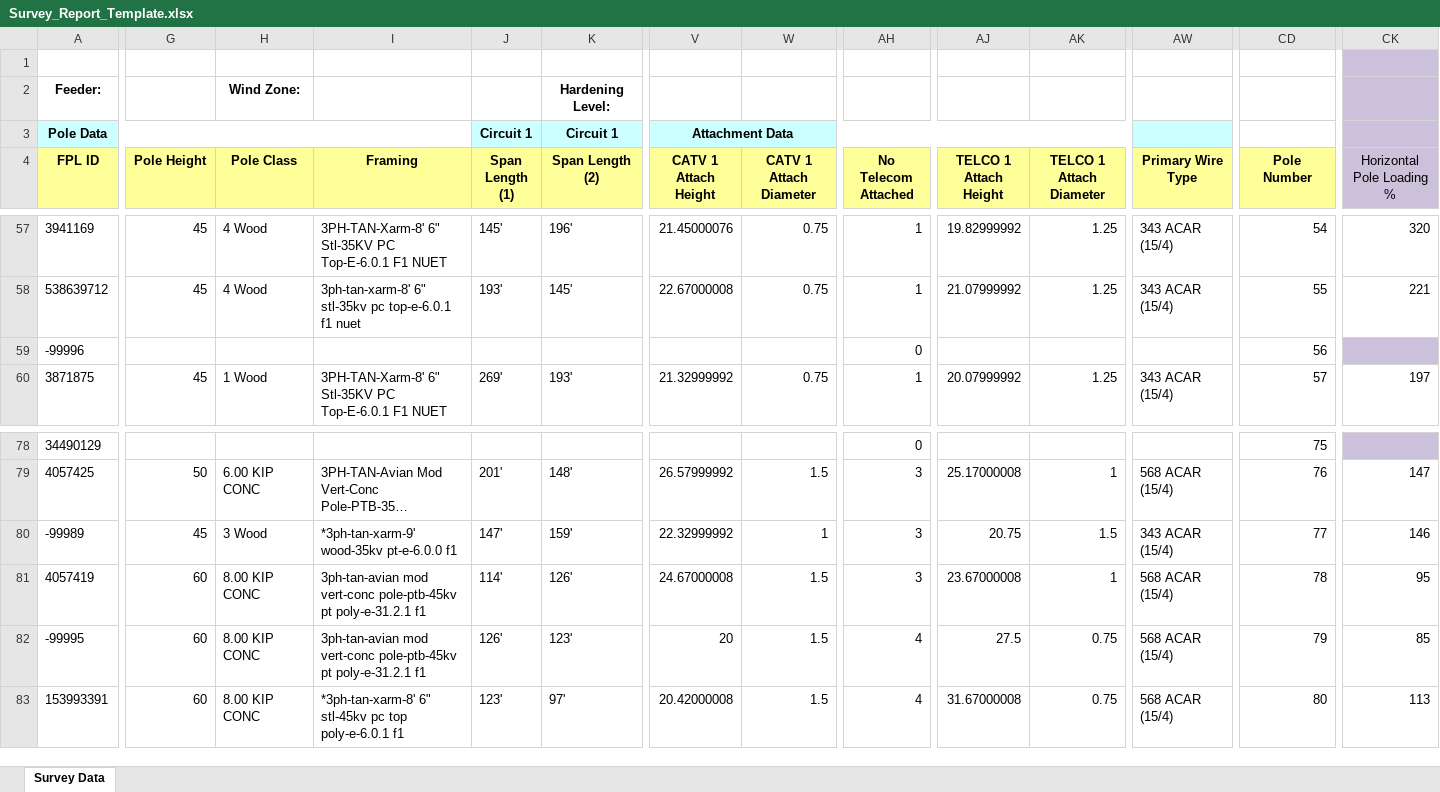
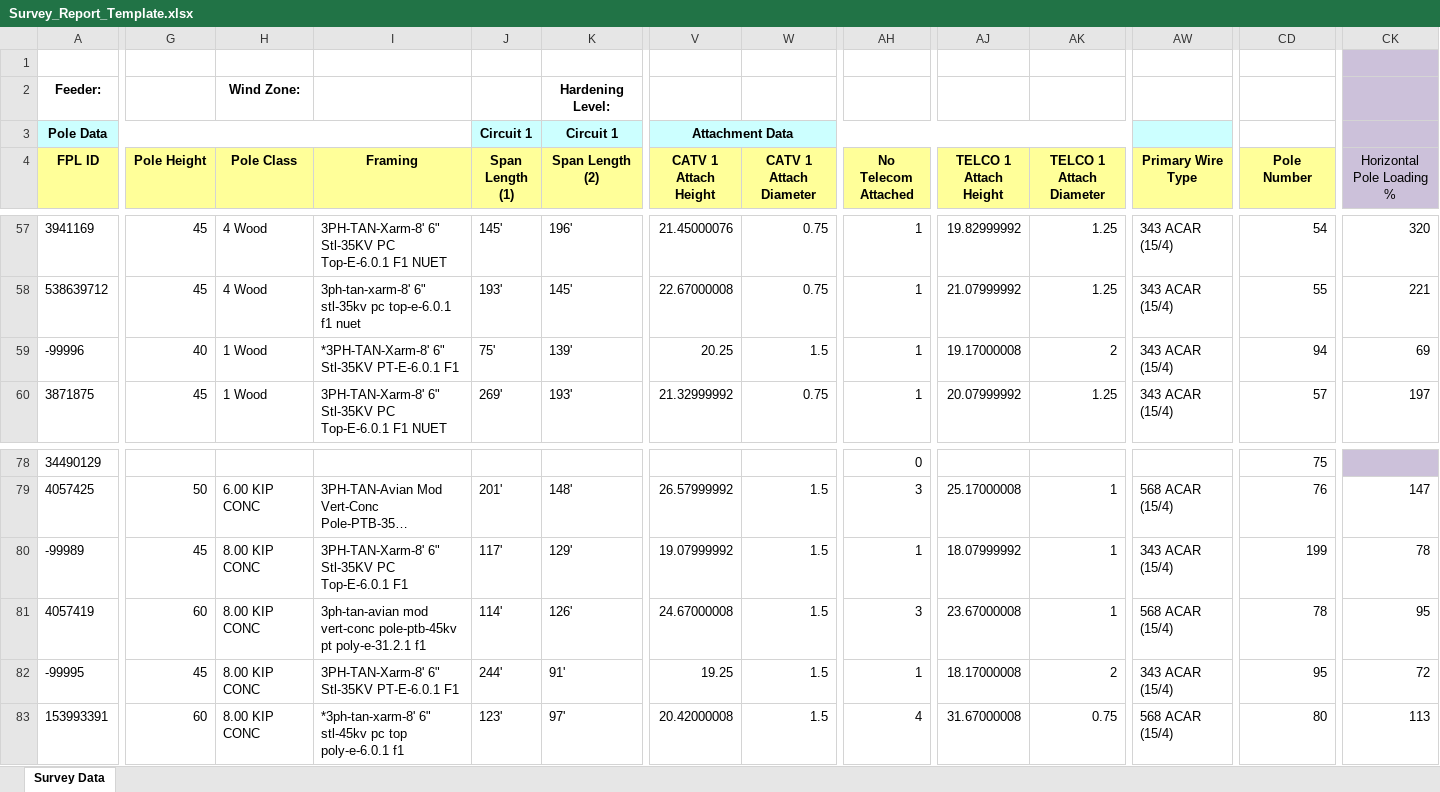
Before and after one commit to mohitsahunitrr/poleams_system, an Excel workbook: poleams-conversion/src/main/resources/com/precisionhawk/poleams/processors/poleinspection/fpl/Survey_Report_Template.xlsx, sheet Survey Data, drawn as a sheet; only a part is shown, gaps mark what is left out; long unchanged cells end in …; values as stored, in another font and other column widths than the file's, no borders; charts and pictures not drawn; the diff covers the shown part only; the diff names each change by its address in the sheet, - before the commit and + after, or states it on an @@ line.

Commit message:
Refactored FPL code into its own dir and created a new data import for PPL.

```diff
--- a/poleams-conversion/src/main/resources/com/precisionhawk/poleams/processors/poleinspection/fpl/Survey_Report_Template.xlsx (sheet Survey Data)
+++ b/poleams-conversion/src/main/resources/com/precisionhawk/poleams/processors/poleinspection/fpl/Survey_Report_Template.xlsx (sheet Survey Data)
-G59 (Pole Height): (empty)
+G59 (Pole Height): 40
-H59 (Pole Class): (empty)
+H59 (Pole Class): 1 Wood
-I59 (Framing): (empty)
+I59 (Framing): *3PH-TAN-Xarm-8' 6" Stl-35KV PT-E-6.0.1 F1
-J59 (Span Length (1)): (empty)
+J59 (Span Length (1)): 75'
-K59 (Span Length (2)): (empty)
+K59 (Span Length (2)): 139'
-V59 (CATV 1 Attach Height): (empty)
+V59 (CATV 1 Attach Height): 20.25
-W59 (CATV 1 Attach Diameter): (empty)
+W59 (CATV 1 Attach Diameter): 1.5
-AH59 (No Telecom Attached): 0
+AH59 (No Telecom Attached): 1
-AJ59 (TELCO 1 Attach Height): (empty)
+AJ59 (TELCO 1 Attach Height): 19.17000008
-AK59 (TELCO 1 Attach Diameter): (empty)
+AK59 (TELCO 1 Attach Diameter): 2
-AW59 (Primary Wire Type): (empty)
+AW59 (Primary Wire Type): 343 ACAR (15/4)
-CD59 (Pole Number): 56
+CD59 (Pole Number): 94
-CK59 (Horizontal Pole Loading %): (empty)
+CK59 (Horizontal Pole Loading %): 69
-CK59 fill: #CCC1DA
+CK59 fill: none
-H80 (Pole Class): 3 Wood
+H80 (Pole Class): 8.00 KIP CONC
-I80 (Framing): *3ph-tan-xarm-9' wood-35kv pt-e-6.0.0 f1
+I80 (Framing): 3PH-TAN-Xarm-8' 6" Stl-35KV PC Top-E-6.0.1 F1
-J80 (Span Length (1)): 147'
+J80 (Span Length (1)): 117'
-K80 (Span Length (2)): 159'
+K80 (Span Length (2)): 129'
-V80 (CATV 1 Attach Height): 22.32999992
+V80 (CATV 1 Attach Height): 19.07999992
-W80 (CATV 1 Attach Diameter): 1
+W80 (CATV 1 Attach Diameter): 1.5
-AH80 (No Telecom Attached): 3
+AH80 (No Telecom Attached): 1
-AJ80 (TELCO 1 Attach Height): 20.75
+AJ80 (TELCO 1 Attach Height): 18.07999992
-AK80 (TELCO 1 Attach Diameter): 1.5
+AK80 (TELCO 1 Attach Diameter): 1
-CD80 (Pole Number): 77
+CD80 (Pole Number): 199
-CK80 (Horizontal Pole Loading %): 146
+CK80 (Horizontal Pole Loading %): 78
-G82 (Pole Height): 60
+G82 (Pole Height): 45
-I82 (Framing): 3ph-tan-avian mod vert-conc pole-ptb-45kv pt poly-e-31.2.1 f1
+I82 (Framing): 3PH-TAN-Xarm-8' 6" Stl-35KV PT-E-6.0.1 F1
-J82 (Span Length (1)): 126'
+J82 (Span Length (1)): 244'
-K82 (Span Length (2)): 123'
+K82 (Span Length (2)): 91'
-V82 (CATV 1 Attach Height): 20
+V82 (CATV 1 Attach Height): 19.25
-AH82 (No Telecom Attached): 4
+AH82 (No Telecom Attached): 1
-AJ82 (TELCO 1 Attach Height): 27.5
+AJ82 (TELCO 1 Attach Height): 18.17000008
-AK82 (TELCO 1 Attach Diameter): 0.75
+AK82 (TELCO 1 Attach Diameter): 2
-AW82 (Primary Wire Type): 568 ACAR (15/4)
+AW82 (Primary Wire Type): 343 ACAR (15/4)
-CD82 (Pole Number): 79
+CD82 (Pole Number): 95
-CK82 (Horizontal Pole Loading %): 85
+CK82 (Horizontal Pole Loading %): 72
```
Also changed, not shown: 13 edited cells elsewhere in this sheet, 17 other files.
